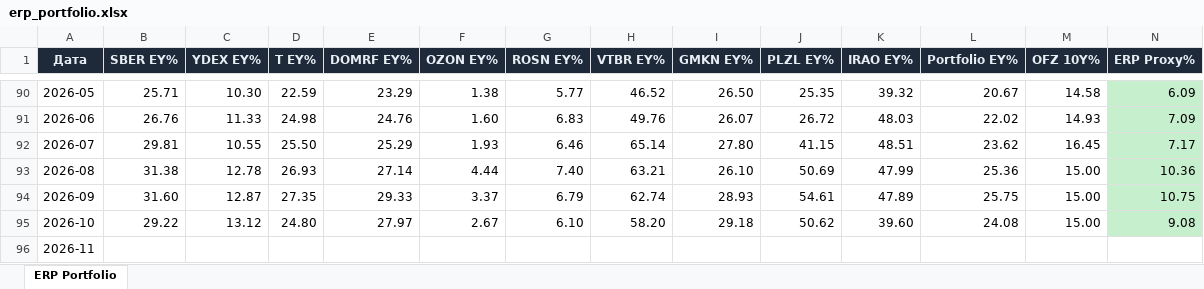
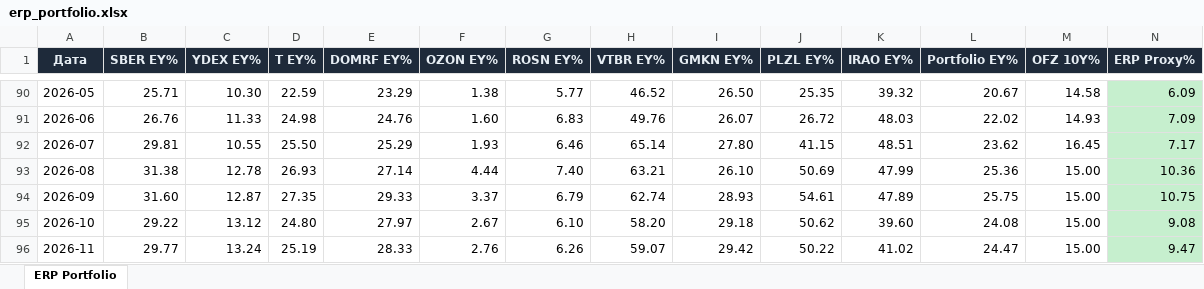
Before and after one commit to Ilyazykov/erp, an Excel workbook: erp_valuation/erp_portfolio.xlsx, sheet ERP Portfolio, drawn as a sheet; only a part is shown, gaps mark what is left out; values as stored, in another font and other column widths than the file's, no borders; the diff names each change by its address in the sheet, - before the commit and + after, or states it on an @@ line.

```diff
--- a/erp_valuation/erp_portfolio.xlsx (sheet ERP Portfolio)
+++ b/erp_valuation/erp_portfolio.xlsx (sheet ERP Portfolio)
-B96 (SBER EY%): (empty)
+B96 (SBER EY%): 29.77
-C96 (YDEX EY%): (empty)
+C96 (YDEX EY%): 13.24
-D96 (T EY%): (empty)
+D96 (T EY%): 25.19
-E96 (DOMRF EY%): (empty)
+E96 (DOMRF EY%): 28.33
-F96 (OZON EY%): (empty)
+F96 (OZON EY%): 2.76
-G96 (ROSN EY%): (empty)
+G96 (ROSN EY%): 6.26
-H96 (VTBR EY%): (empty)
+H96 (VTBR EY%): 59.07
-I96 (GMKN EY%): (empty)
+I96 (GMKN EY%): 29.42
-J96 (PLZL EY%): (empty)
+J96 (PLZL EY%): 50.22
-K96 (IRAO EY%): (empty)
+K96 (IRAO EY%): 41.02
-L96 (Portfolio EY%): (empty)
+L96 (Portfolio EY%): 24.47
-M96 (OFZ 10Y%): (empty)
+M96 (OFZ 10Y%): 15.00
-N96 (ERP Proxy%): (empty)
+N96 (ERP Proxy%): 9.47
-N96 fill: none
+N96 fill: #C6EFCE
```
Also changed, not shown: 24 other files.
